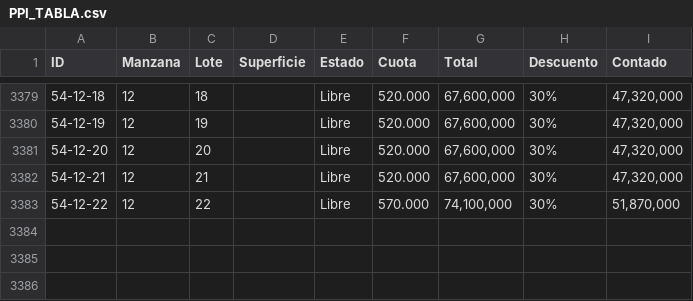
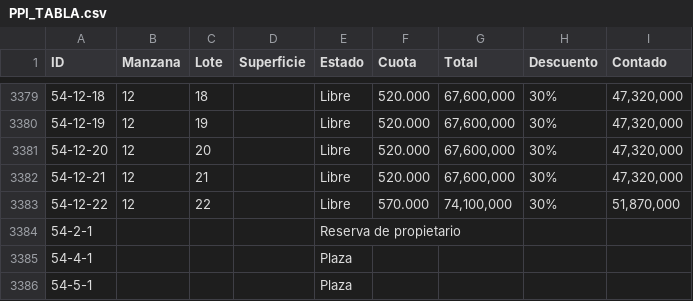
Before and after one commit to PPIWEB/PPIWEB, a CSV file: layers/PPI_TABLA.csv, drawn as a sheet; only a part is shown, gaps mark what is left out.

Commit message:
Update from Mobile/Sheets (Columns A-I only)

```diff
--- a/layers/PPI_TABLA.csv
+++ b/layers/PPI_TABLA.csv
@@ -3422 +3422,4 @@ ID,Manzana,Lote,Superficie,Estado,Cuota,Total,Descuento,Contado
 54-12-22,12,22,,Libre,570.000,"74,100,000",30%,"51,870,000"
+54-2-1,,,,Reserva de propietario,,,,
+54-4-1,,,,Plaza,,,,
+54-5-1,,,,Plaza,,,,
```
